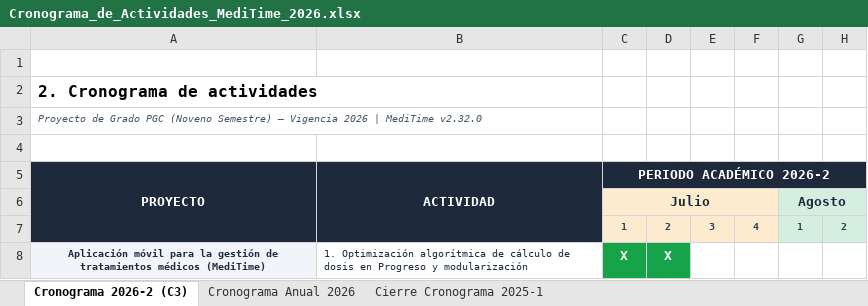
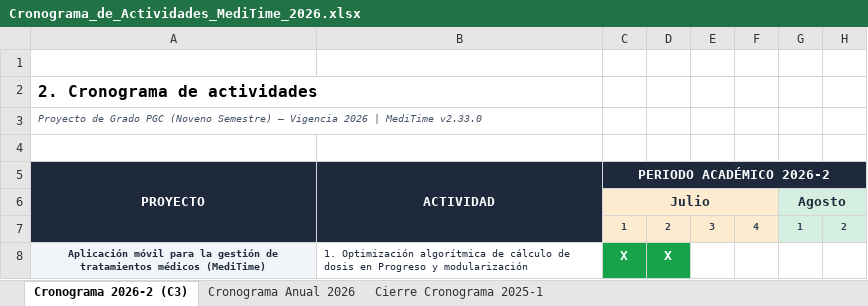
Before and after one commit to JDkinior/MediTime, an Excel workbook: documentos/Cronograma_de_Actividades_MediTime_2026.xlsx, sheet Cronograma 2026-2 (C3), drawn as a sheet; only a part is shown; values as stored, in another font and other column widths than the file's, no borders; the diff names each change by its address in the sheet, - before the commit and + after, or states it on an @@ line.

```diff
--- a/documentos/Cronograma_de_Actividades_MediTime_2026.xlsx (sheet Cronograma 2026-2 (C3))
+++ b/documentos/Cronograma_de_Actividades_MediTime_2026.xlsx (sheet Cronograma 2026-2 (C3))
-A3 (PROYECTO): …| MediTime v2.32.0
+A3 (PROYECTO): …| MediTime v2.33.0
```
Also changed, not shown: sheet Cronograma Anual 2026, documentos/Cronograma_de_Actividades_MediTime_Actualizado.xlsx, 11 other files.
